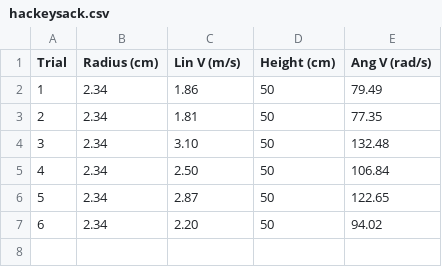
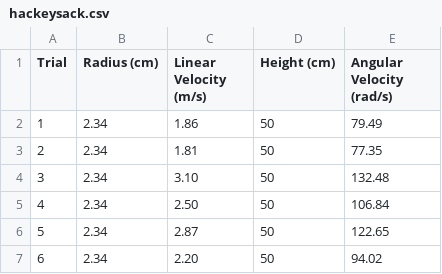
Before and after one commit to jacksonchen/fhsphysics_labs, a CSV file: IA/data/hackeysack.csv, drawn as a sheet; the diff names each change by its address in the sheet, - before the commit and + after, or states it on an @@ line.

```diff
--- a/IA/data/hackeysack.csv
+++ b/IA/data/hackeysack.csv
-C1: Lin V (m/s)
+C1: Linear Velocity (m/s)
-E1: Ang V (rad/s)
+E1: Angular Velocity (rad/s)
```
Also changed, not shown: 15 other files.
